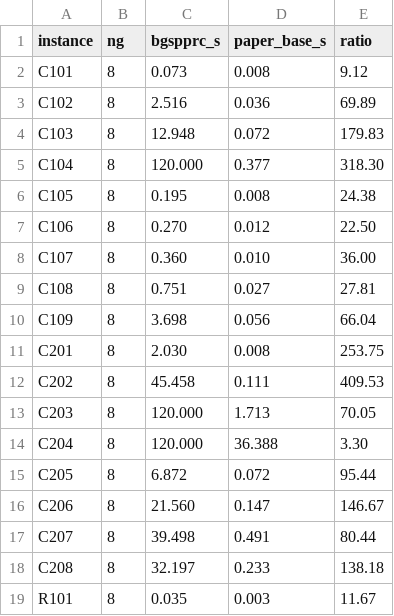
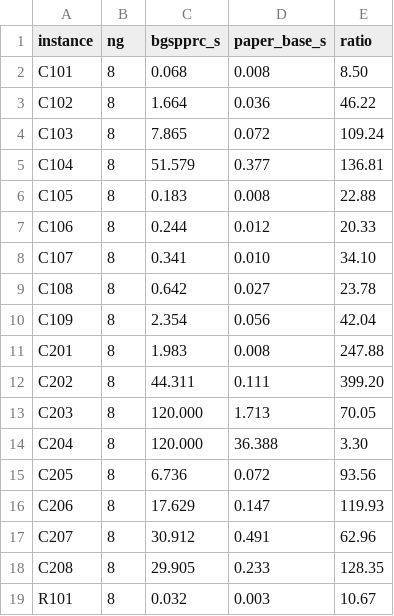
Before and after one commit to spoorendonk/bucket-graph-spprc, a CSV file: benchmarks/comparison.csv, drawn as a sheet; only a part is shown; the diff covers the shown part only.

```diff
--- a/benchmarks/comparison.csv
+++ b/benchmarks/comparison.csv
@@ -1,19 +1,19 @@
 instance,ng,bgspprc_s,paper_base_s,ratio
-C101,8,0.073,0.008,9.12
-C102,8,2.516,0.036,69.89
-C103,8,12.948,0.072,179.83
-C104,8,120.000,0.377,318.30
-C105,8,0.195,0.008,24.38
-C106,8,0.270,0.012,22.50
-C107,8,0.360,0.010,36.00
-C108,8,0.751,0.027,27.81
-C109,8,3.698,0.056,66.04
-C201,8,2.030,0.008,253.75
-C202,8,45.458,0.111,409.53
+C101,8,0.068,0.008,8.50
+C102,8,1.664,0.036,46.22
+C103,8,7.865,0.072,109.24
+C104,8,51.579,0.377,136.81
+C105,8,0.183,0.008,22.88
+C106,8,0.244,0.012,20.33
+C107,8,0.341,0.010,34.10
+C108,8,0.642,0.027,23.78
+C109,8,2.354,0.056,42.04
+C201,8,1.983,0.008,247.88
+C202,8,44.311,0.111,399.20
 C203,8,120.000,1.713,70.05
 C204,8,120.000,36.388,3.30
-C205,8,6.872,0.072,95.44
-C206,8,21.560,0.147,146.67
-C207,8,39.498,0.491,80.44
-C208,8,32.197,0.233,138.18
-R101,8,0.035,0.003,11.67
+C205,8,6.736,0.072,93.56
+C206,8,17.629,0.147,119.93
+C207,8,30.912,0.491,62.96
+C208,8,29.905,0.233,128.35
+R101,8,0.032,0.003,10.67
```
Also changed, not shown: 52 edited cells elsewhere in this file, 3 other files.
